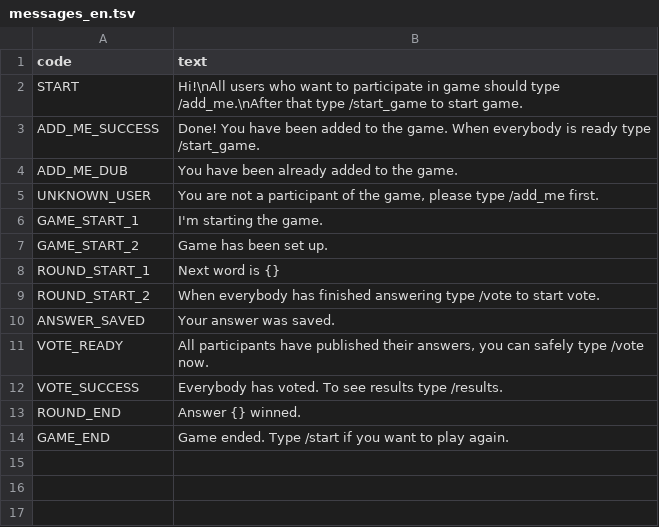
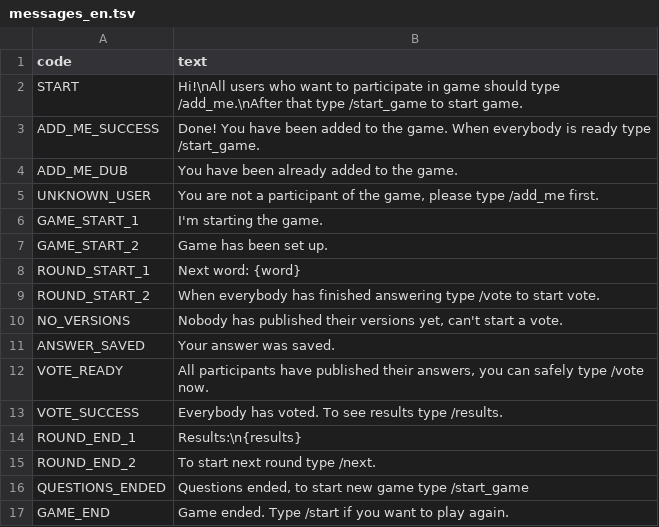
Before and after one commit to MrTsepa/zavalinka-game-bot, a TSV file: bot/messages/messages_en.tsv, drawn as a sheet.

Commit message:
common call for messages with assets support

```diff
--- a/bot/messages/messages_en.tsv
+++ b/bot/messages/messages_en.tsv
@@ -7,4 +7,5 @@ GAME_START_1	I'm starting the game.
 GAME_START_2	Game has been set up.
-ROUND_START_1	Next word is {}
+ROUND_START_1	Next word: {word}
 ROUND_START_2	When everybody has finished answering type /vote to start vote.
+NO_VERSIONS	Nobody has published their versions yet, can't start a vote.
 ANSWER_SAVED	Your answer was saved.
@@ -12,3 +13,5 @@ VOTE_READY	All participants have published their answers, you can safely type /v
 VOTE_SUCCESS	Everybody has voted. To see results type /results.
-ROUND_END	Answer {} winned.
+ROUND_END_1	Results:\n{results}
+ROUND_END_2	To start next round type /next.
+QUESTIONS_ENDED	Questions ended, to start new game type /start_game
 GAME_END	Game ended. Type /start if you want to play again.
```
Also changed, not shown: 3 other files.
